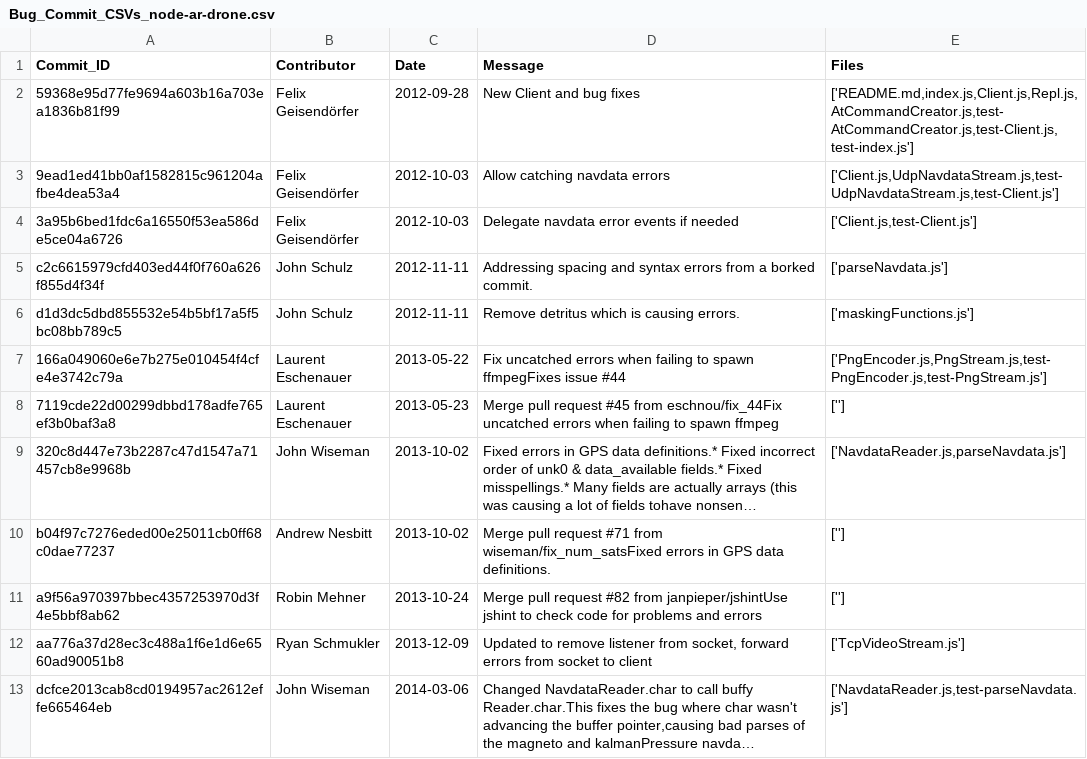
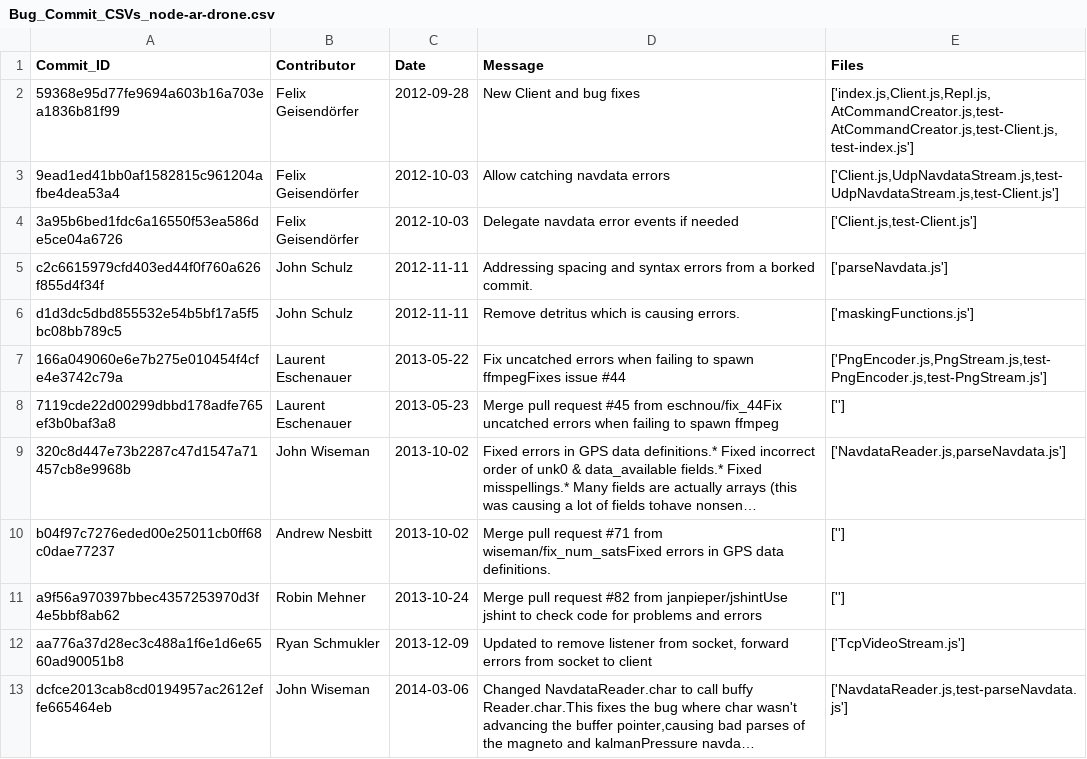
Before and after one commit to mboeke/hcirevivalgroup, a CSV file: Commit_CSVs/Bug_Commit_CSVs_node-ar-drone.csv, drawn as a sheet; long unchanged cells end in ….

```diff
--- a/Commit_CSVs/Bug_Commit_CSVs_node-ar-drone.csv
+++ b/Commit_CSVs/Bug_Commit_CSVs_node-ar-drone.csv
@@ -1,3 +1,3 @@
 Commit_ID,Contributor,Date,Message,Files
-59368e95d77fe9694a603b16a703ea1836b81f99,Felix Geisendörfer,2012-09-28,New Client and bug fixes,"['README.md,index.js,Client.js,Repl.js,AtCommandCreator.js,test-AtCommandCreator.js,test-Client.js,test-index.js']"
+59368e95d77fe9694a603b16a703ea1836b81f99,Felix Geisendörfer,2012-09-28,New Client and bug fixes,"['index.js,Client.js,Repl.js,AtCommandCreator.js,test-AtCommandCreator.js,test-Client.js,test-index.js']"
 9ead1ed41bb0af1582815c961204afbe4dea53a4,Felix Geisendörfer,2012-10-03,Allow catching navdata errors,"['Client.js,UdpNavdataStream.js,test-UdpNavdataStream.js,test-Client.js']"
```
Also changed, not shown: Commit_CSVs/Bug_Commit_CSVs_DronePilot.csv, Commit_CSVs/Bug_Commit_CSVs_DroneSym.csv, 8 other files.
